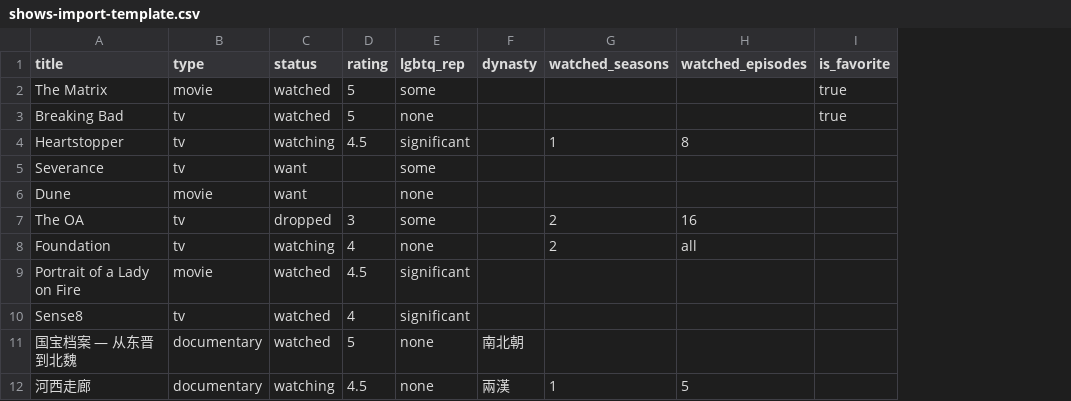
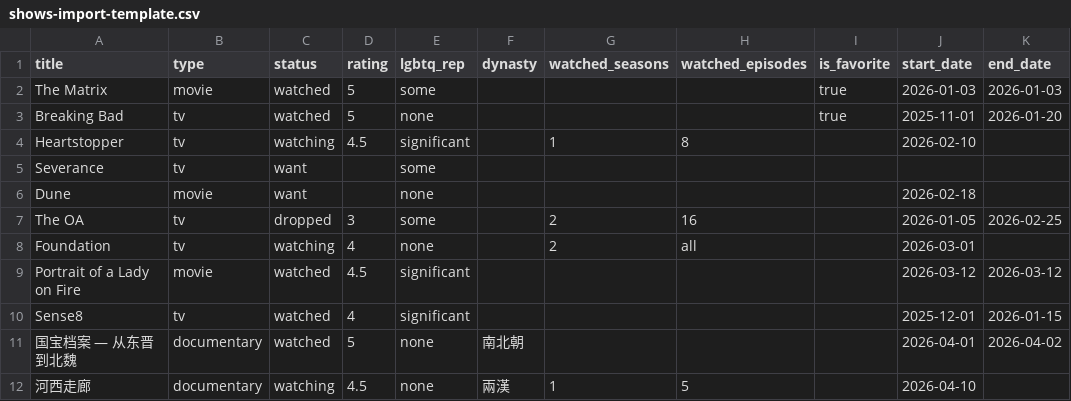
Before and after one commit to tiggerkk/wellworth, a CSV file: templates/shows-import-template.csv, drawn as a sheet; the diff names each change by its address in the sheet, - before the commit and + after, or states it on an @@ line.

Commit message:
Removed Last Update Date & added date columns to Shows, Books and Quotes CSV imports

```diff
--- a/templates/shows-import-template.csv
+++ b/templates/shows-import-template.csv
+column J (start_date), rows 2-12: 2026-01-03 | 2025-11-01 | 2026-02-10 |  | 2026-02-18 | 2026-01-05 | 2026-03-01 | 2026-03-12 | 2025-12-01 | 2026-04-01 | 2026-04-10
+column K (end_date), rows 2-11: 2026-01-03 | 2026-01-20 |  |  |  | 2026-02-25 |  | 2026-03-12 | 2026-01-15 | 2026-04-02
```
Also changed, not shown: templates/books-import-template.csv, templates/quotes-import-template.csv, 25 other files.
